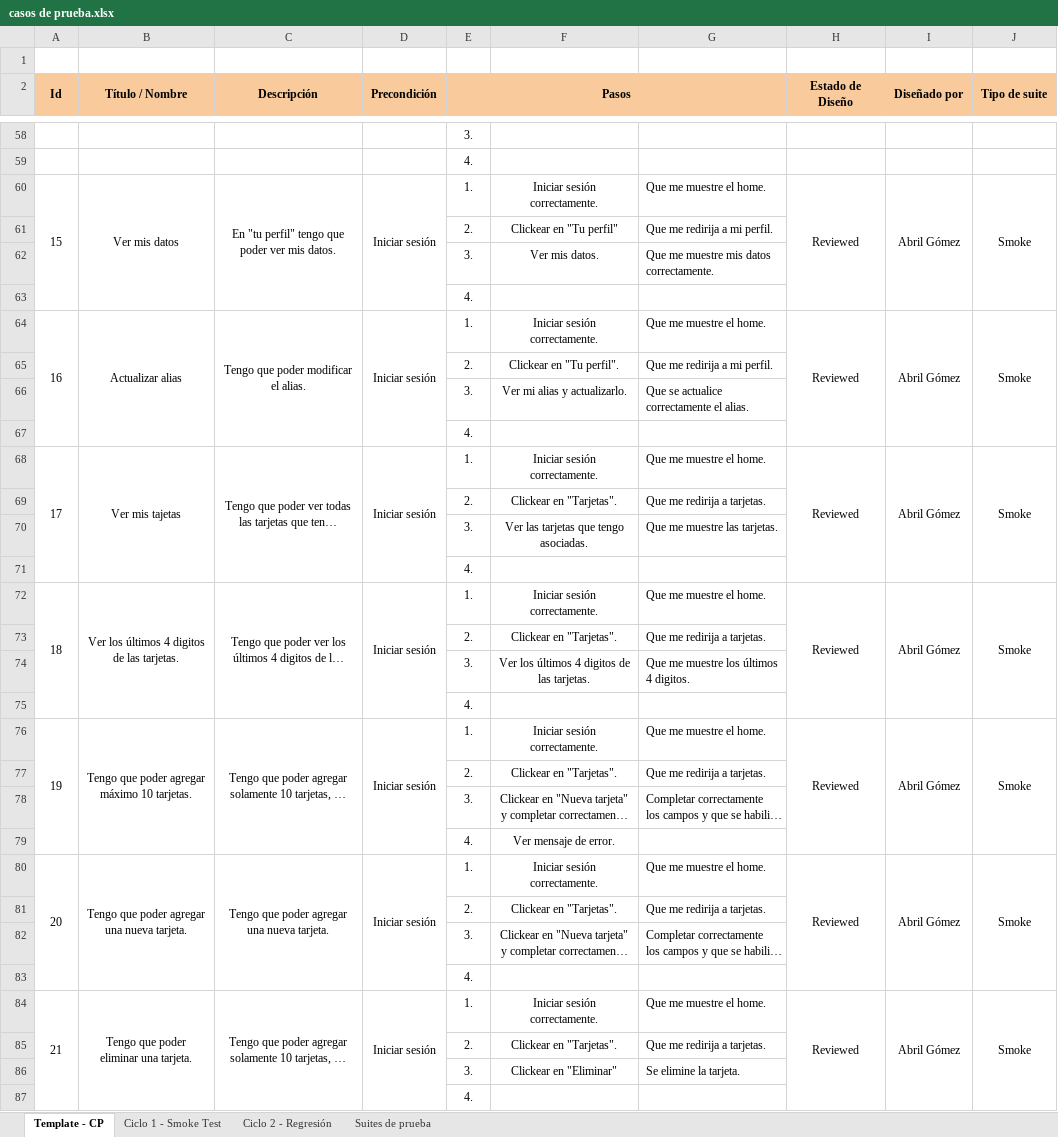
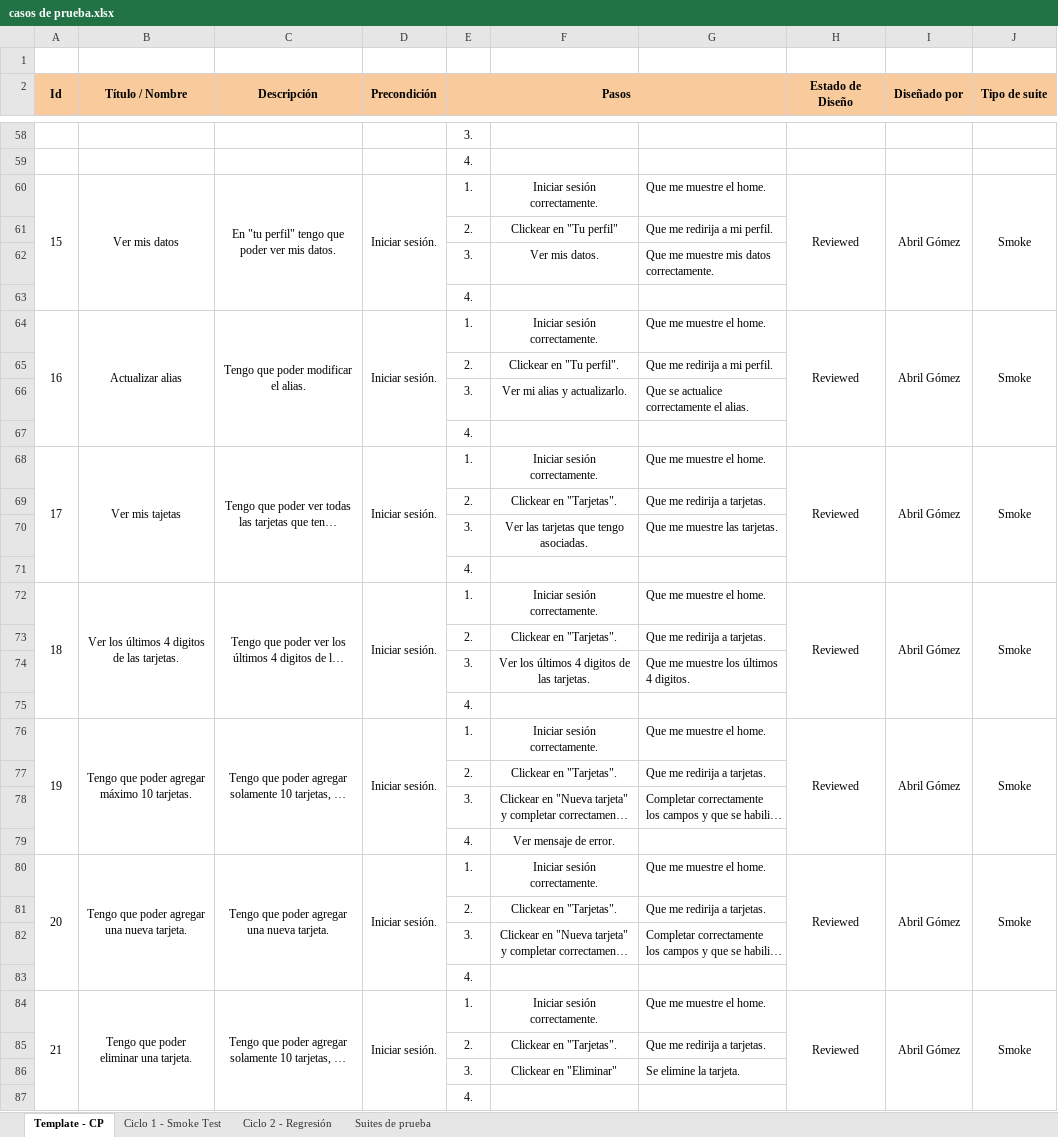
Before and after one commit to abrillgomez/digital-money-house, an Excel workbook: public/archivos-testing/casos de prueba.xlsx, sheet Template - CP, drawn as a sheet; only a part is shown, gaps mark what is left out; long unchanged cells end in …; values as stored, in another font and other column widths than the file's, no borders; conditional formats not drawn; the diff covers the shown part only; the diff names each change by its address in the sheet, - before the commit and + after, or states it on an @@ line.

```diff
--- a/public/archivos-testing/casos de prueba.xlsx (sheet Template - CP)
+++ b/public/archivos-testing/casos de prueba.xlsx (sheet Template - CP)
-D60 (Precondición): Iniciar sesión
+D60 (Precondición): Iniciar sesión.
-D64 (Precondición): Iniciar sesión
+D64 (Precondición): Iniciar sesión.
-D68 (Precondición): Iniciar sesión
+D68 (Precondición): Iniciar sesión.
-D72 (Precondición): Iniciar sesión
+D72 (Precondición): Iniciar sesión.
-D76 (Precondición): Iniciar sesión
+D76 (Precondición): Iniciar sesión.
-D80 (Precondición): Iniciar sesión
+D80 (Precondición): Iniciar sesión.
-D84 (Precondición): Iniciar sesión
+D84 (Precondición): Iniciar sesión.
```
Also changed, not shown: 24 added rows, 14 edited cells and merged cells elsewhere in this sheet, sheet Ciclo 1 - Smoke Test, 2 other files.
